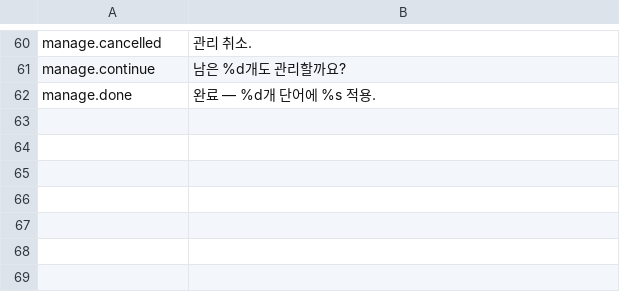
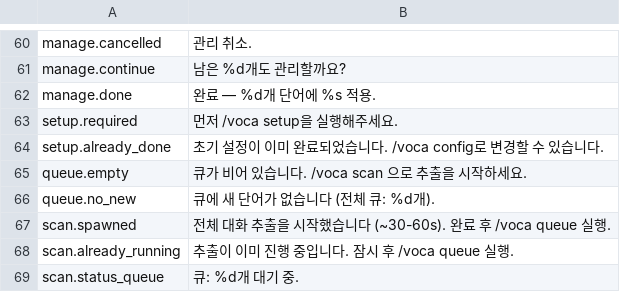
Before and after one commit to flame91/vocatrack, a TSV file: plugins/voca/messages/ko.tsv, drawn as a sheet; only a part is shown, gaps mark what is left out; the diff names each change by its address in the sheet, - before the commit and + after, or states it on an @@ line.

```diff
--- a/plugins/voca/messages/ko.tsv
+++ b/plugins/voca/messages/ko.tsv
+row 63: setup.required | 먼저 /voca setup을 실행해주세요.
+row 64: setup.already_done | 초기 설정이 이미 완료되었습니다. /voca config로 변경할 수 있습니다.
+row 65: queue.empty | 큐가 비어 있습니다. /voca scan 으로 추출을 시작하세요.
+row 66: queue.no_new | 큐에 새 단어가 없습니다 (전체 큐: %d개).
+row 67: scan.spawned | 전체 대화 추출을 시작했습니다 (~30-60s). 완료 후 /voca queue 실행.
+row 68: scan.already_running | 추출이 이미 진행 중입니다. 잠시 후 /voca queue 실행.
+row 69: scan.status_queue | 큐: %d개 대기 중.
```
Also changed, not shown: plugins/voca/messages/en.tsv, plugins/voca/messages/ja.tsv, 7 other files.
